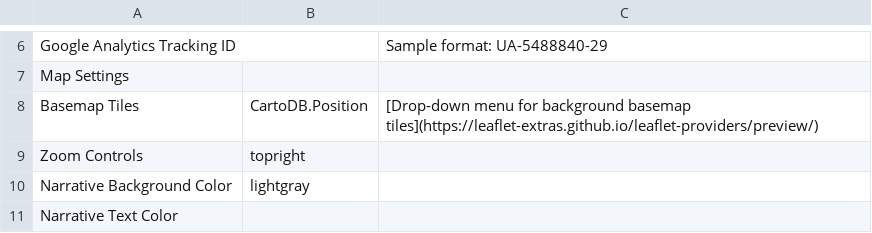
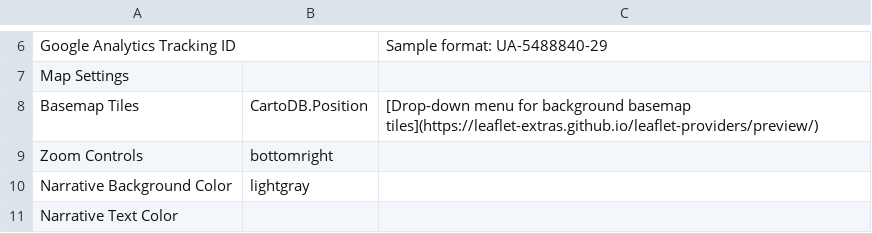
Before and after one commit to MirelaGTulbure/leaflet_storymap_2023, a CSV file: csv/Options.csv, drawn as a sheet; only a part is shown, gaps mark what is left out.

Commit message:
changed zoom control back to bottomright

```diff
--- a/csv/Options.csv
+++ b/csv/Options.csv
@@ -8,3 +8,3 @@ Map Settings,,
 Basemap Tiles,CartoDB.Position,[Drop-down menu for background basemap tiles](https://leaflet-extras.github.io/leaflet-providers/preview/)
-Zoom Controls,topright,
+Zoom Controls,bottomright,
 Narrative Background Color,lightgray,
```
Also changed, not shown: 1 other file.
